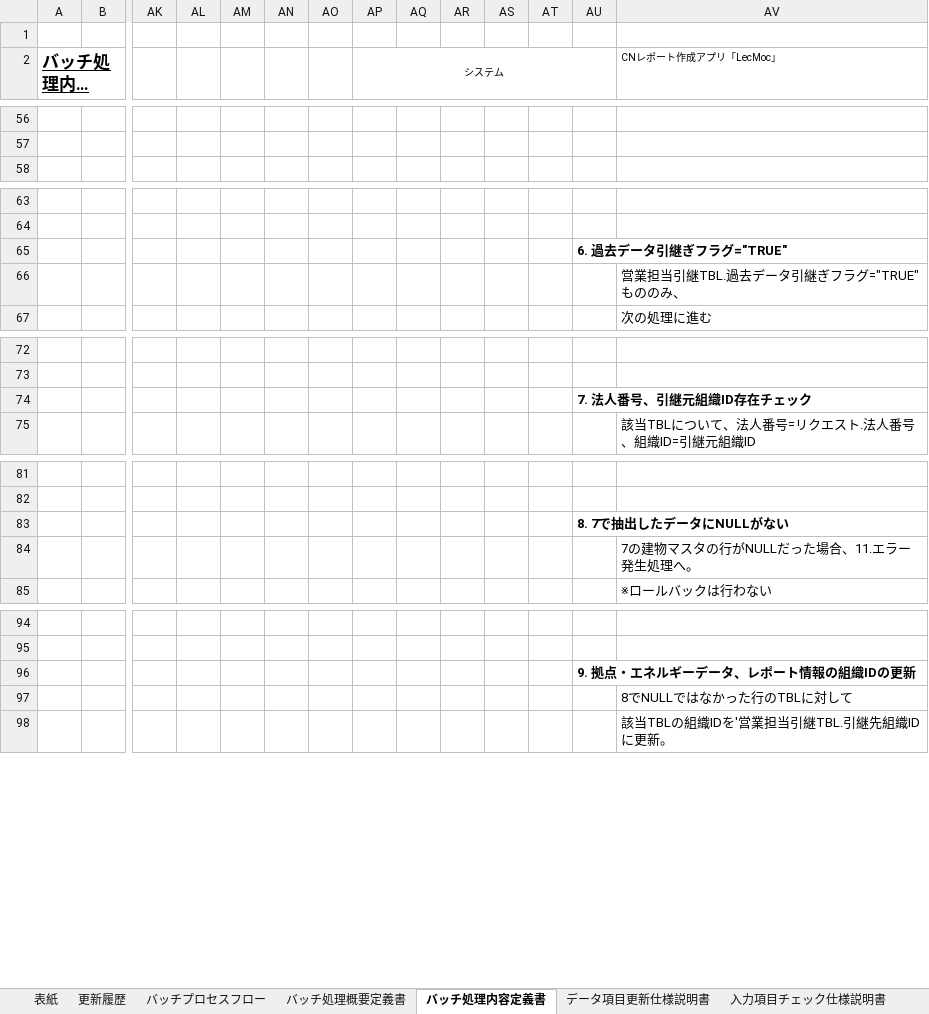
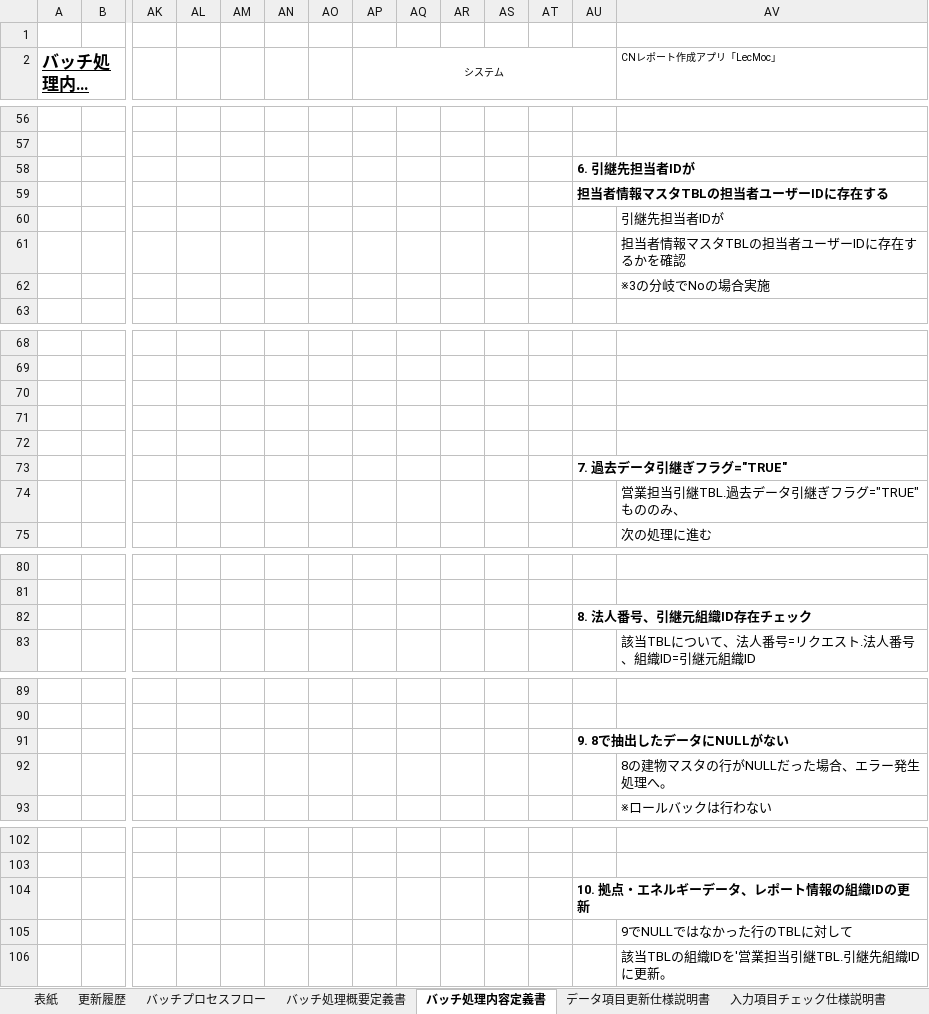
Before and after one commit to ouka2201/matplotlib_test, an Excel workbook: docs/バッチ設計書_担当者引継ぎ実行 (1).xlsx, sheet バッチ処理内容定義書, drawn as a sheet; only a part is shown, gaps mark what is left out; long unchanged cells end in …; values as stored, in another font and other column widths than the file's, no borders; charts and pictures not drawn; addresses are those after the commit; rows hold the shown columns only; the diff covers the shown part only; the diff names each change by its address in the sheet, - before the commit and + after, or states it on an @@ line.

```diff
--- a/docs/バッチ設計書_担当者引継ぎ実行 (1).xlsx (sheet バッチ処理内容定義書)
+++ b/docs/バッチ設計書_担当者引継ぎ実行 (1).xlsx (sheet バッチ処理内容定義書)
+row 58:  |  |  |  |  |  |  |  |  |  |  |  | 6. 引継先担当者IDが
+row 59:  |  |  |  |  |  |  |  |  |  |  |  | 担当者情報マスタTBLの担当者ユーザーIDに存在する
+row 60:  |  |  |  |  |  |  |  |  |  |  |  |  | 引継先担当者IDが
+row 61:  |  |  |  |  |  |  |  |  |  |  |  |  | 担当者情報マスタTBLの担当者ユーザーIDに存在するかを確認
+row 62:  |  |  |  |  |  |  |  |  |  |  |  |  | ※3の分岐でNoの場合実施
+row 70: (empty)
+row 71: (empty)
+row 72: (empty)
-AU73: 6. 過去データ引継ぎフラグ="TRUE"
+AU73: 7. 過去データ引継ぎフラグ="TRUE"
-AU82: 7. 法人番号、引継元組織ID存在チェック
+AU82: 8. 法人番号、引継元組織ID存在チェック
-AU91: 8. 7で抽出したデータにNULLがない
+AU91: 9. 8で抽出したデータにNULLがない
-AV92 (CNレポート作成アプリ「LecMoc」): 7の建物マスタの行がNULLだった場合、11.エラー発生処理へ。
+AV92 (CNレポート作成アプリ「LecMoc」): 8の建物マスタの行がNULLだった場合、エラー発生処理へ。
-AU104: 9. 拠点・エネルギーデータ、レポート情報の組織IDの更新
+AU104: 10. 拠点・エネルギーデータ、レポート情報の組織IDの更新
-AV105 (CNレポート作成アプリ「LecMoc」): 8でNULLではなかった行のTBLに対して
+AV105 (CNレポート作成アプリ「LecMoc」): 9でNULLではなかった行のTBLに対して
```
Also changed, not shown: 4 edited cells elsewhere in this sheet, sheet データ項目更新仕様説明書, sheet 処理結果一覧, charts or pictures.
